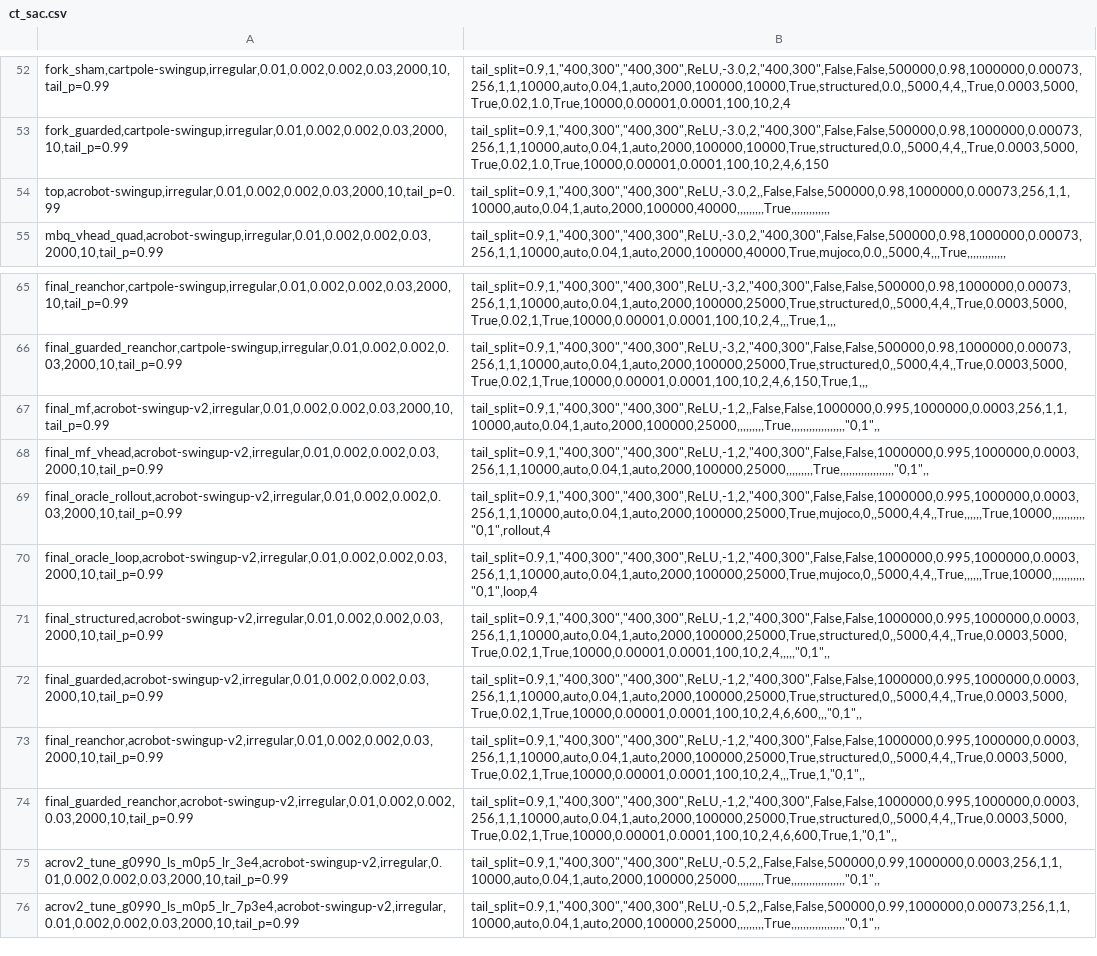
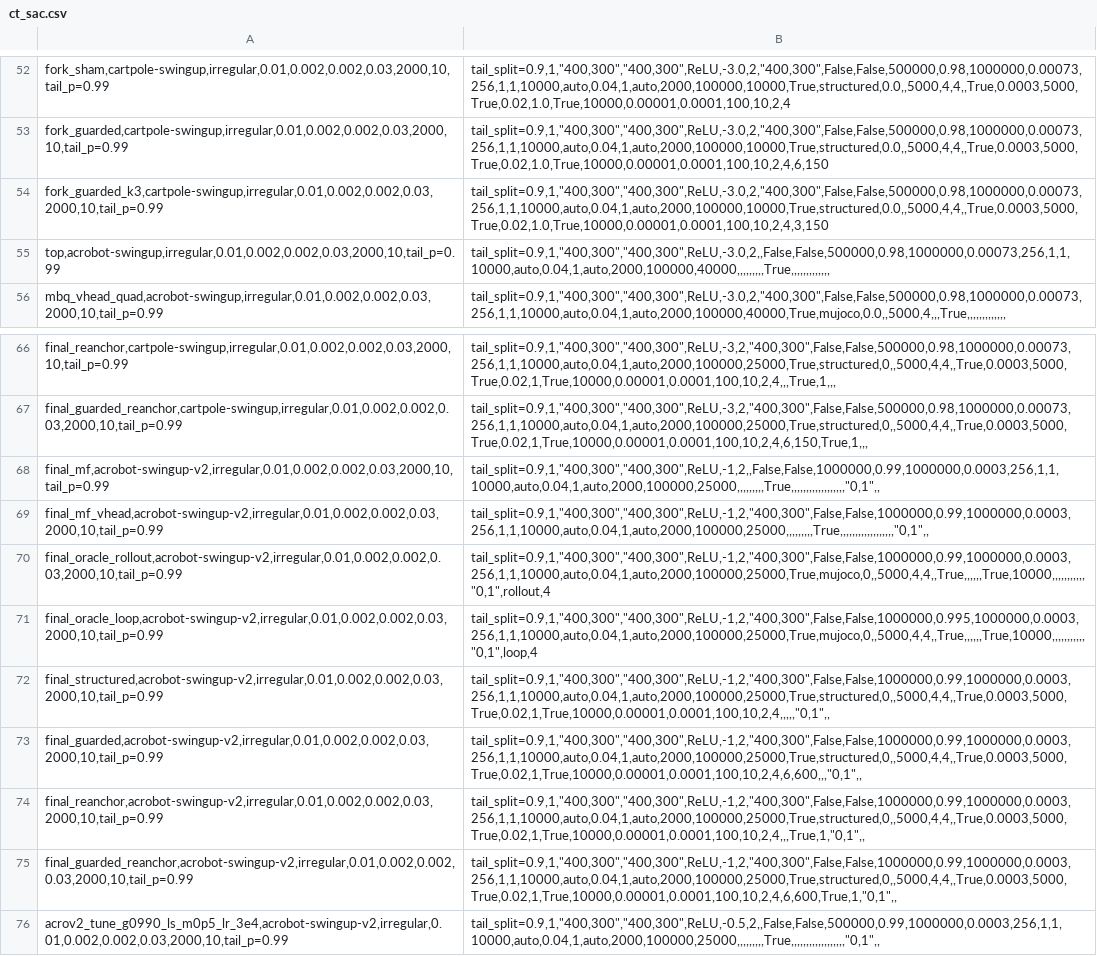
Before and after one commit to sebale16/ct-rl, a CSV file: benchmarks/hyperparams/ct_sac.csv, drawn as a sheet; only a part is shown, gaps mark what is left out; the shorter side is filled out with more unchanged rows; addresses are those after the commit; the diff names each change by its address in the sheet, - before the commit and + after, or states it on an @@ line.

```diff
--- a/benchmarks/hyperparams/ct_sac.csv
+++ b/benchmarks/hyperparams/ct_sac.csv
+row 54: fork_guarded_k3,cartpole-swingup,irregular,0.01,0.002,0.002,0.03,2000,10,tail_p=0.99 | tail_split=0.9,1,"400,300","400,300",ReLU,-3.0,2,"400,300",False,False,500000,0.98,1000000,0.00073,256,1,1,10000,auto,0.04,1,auto,2000,100000,10000,True,structured,0.0,,5000,4,4,,True,0.0003,5000,True,0.02,1.0,True,10000,0.00001,0.0001,100,10,2,4,3,150
-B68: tail_split=0.9,1,"400,300","400,300",ReLU,-1,2,,False,False,1000000,0.995,1000000,0.0003,256,1,1,10000,auto,0.04,1,auto,2000,100000,25000,,,,,,,,,True,,,,,,,,,,,,,,,,,,"0,1",,
+B68: tail_split=0.9,1,"400,300","400,300",ReLU,-1,2,,False,False,1000000,0.99,1000000,0.0003,256,1,1,10000,auto,0.04,1,auto,2000,100000,25000,,,,,,,,,True,,,,,,,,,,,,,,,,,,"0,1",,
-B69: tail_split=0.9,1,"400,300","400,300",ReLU,-1,2,"400,300",False,False,1000000,0.995,1000000,0.0003,256,1,1,10000,auto,0.04,1,auto,2000,100000,25000,,,,,,,,,True,,,,,,,,,,,,,,,,,,"0,1",,
+B69: tail_split=0.9,1,"400,300","400,300",ReLU,-1,2,"400,300",False,False,1000000,0.99,1000000,0.0003,256,1,1,10000,auto,0.04,1,auto,2000,100000,25000,,,,,,,,,True,,,,,,,,,,,,,,,,,,"0,1",,
-B70: tail_split=0.9,1,"400,300","400,300",ReLU,-1,2,"400,300",False,False,1000000,0.995,1000000,0.0003,256,1,1,10000,auto,0.04,1,auto,2000,100000,25000,True,mujoco,0,,5000,4,4,,True,,,,,,True,10000,,,,,,,,,,,"0,1",rollout,4
+B70: tail_split=0.9,1,"400,300","400,300",ReLU,-1,2,"400,300",False,False,1000000,0.99,1000000,0.0003,256,1,1,10000,auto,0.04,1,auto,2000,100000,25000,True,mujoco,0,,5000,4,4,,True,,,,,,True,10000,,,,,,,,,,,"0,1",rollout,4
-B72: tail_split=0.9,1,"400,300","400,300",ReLU,-1,2,"400,300",False,False,1000000,0.995,1000000,0.0003,256,1,1,10000,auto,0.04,1,auto,2000,100000,25000,True,structured,0,,5000,4,4,,True,0.0003,5000,True,0.02,1,True,10000,0.00001,0.0001,100,10,2,4,,,,,"0,1",,
+B72: tail_split=0.9,1,"400,300","400,300",ReLU,-1,2,"400,300",False,False,1000000,0.99,1000000,0.0003,256,1,1,10000,auto,0.04,1,auto,2000,100000,25000,True,structured,0,,5000,4,4,,True,0.0003,5000,True,0.02,1,True,10000,0.00001,0.0001,100,10,2,4,,,,,"0,1",,
-B73: tail_split=0.9,1,"400,300","400,300",ReLU,-1,2,"400,300",False,False,1000000,0.995,1000000,0.0003,256,1,1,10000,auto,0.04,1,auto,2000,100000,25000,True,structured,0,,5000,4,4,,True,0.0003,5000,True,0.02,1,True,10000,0.00001,0.0001,100,10,2,4,6,600,,,"0,1",,
+B73: tail_split=0.9,1,"400,300","400,300",ReLU,-1,2,"400,300",False,False,1000000,0.99,1000000,0.0003,256,1,1,10000,auto,0.04,1,auto,2000,100000,25000,True,structured,0,,5000,4,4,,True,0.0003,5000,True,0.02,1,True,10000,0.00001,0.0001,100,10,2,4,6,600,,,"0,1",,
-B74: tail_split=0.9,1,"400,300","400,300",ReLU,-1,2,"400,300",False,False,1000000,0.995,1000000,0.0003,256,1,1,10000,auto,0.04,1,auto,2000,100000,25000,True,structured,0,,5000,4,4,,True,0.0003,5000,True,0.02,1,True,10000,0.00001,0.0001,100,10,2,4,,,True,1,"0,1",,
+B74: tail_split=0.9,1,"400,300","400,300",ReLU,-1,2,"400,300",False,False,1000000,0.99,1000000,0.0003,256,1,1,10000,auto,0.04,1,auto,2000,100000,25000,True,structured,0,,5000,4,4,,True,0.0003,5000,True,0.02,1,True,10000,0.00001,0.0001,100,10,2,4,,,True,1,"0,1",,
-B75: tail_split=0.9,1,"400,300","400,300",ReLU,-1,2,"400,300",False,False,1000000,0.995,1000000,0.0003,256,1,1,10000,auto,0.04,1,auto,2000,100000,25000,True,structured,0,,5000,4,4,,True,0.0003,5000,True,0.02,1,True,10000,0.00001,0.0001,100,10,2,4,6,600,True,1,"0,1",,
+B75: tail_split=0.9,1,"400,300","400,300",ReLU,-1,2,"400,300",False,False,1000000,0.99,1000000,0.0003,256,1,1,10000,auto,0.04,1,auto,2000,100000,25000,True,structured,0,,5000,4,4,,True,0.0003,5000,True,0.02,1,True,10000,0.00001,0.0001,100,10,2,4,6,600,True,1,"0,1",,
```
Also changed, not shown: 2 other files.
